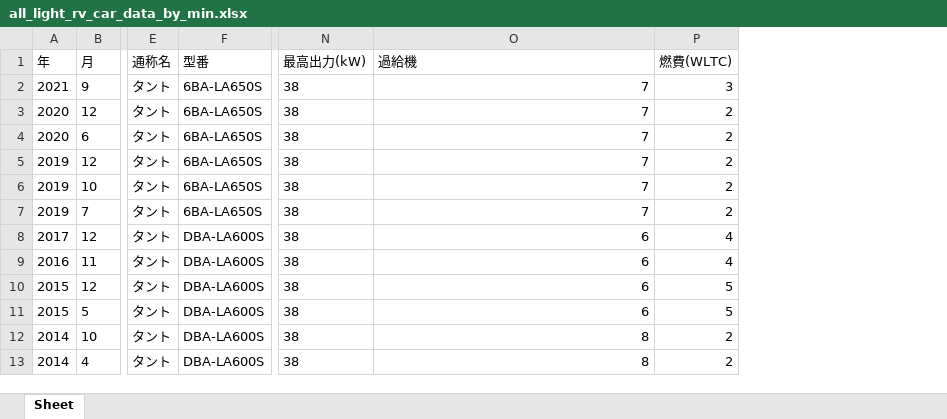
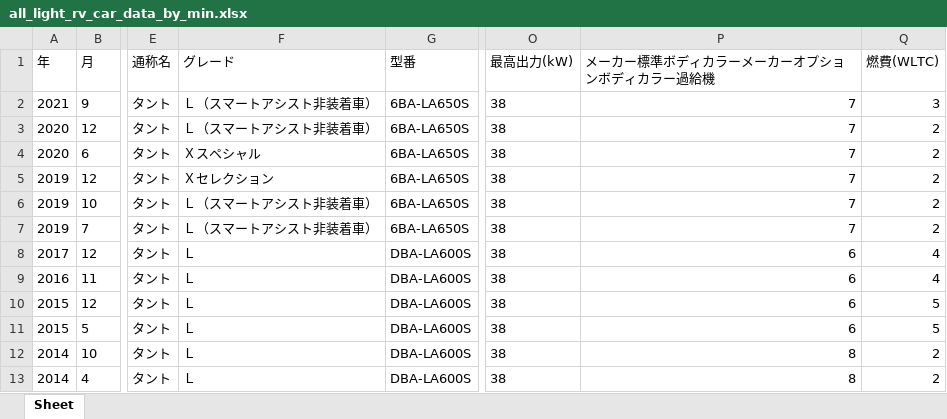
Before and after one commit to mine2424/car_data_scraping, an Excel workbook: data/all_light_rv_car_data_by_min.xlsx, sheet Sheet, drawn as a sheet; only a part is shown, gaps mark what is left out; values as stored, in another font and other column widths than the file's, no borders; addresses are those after the commit; the diff names each change by its address in the sheet, - before the commit and + after, or states it on an @@ line.

```diff
--- a/data/all_light_rv_car_data_by_min.xlsx (sheet Sheet)
+++ b/data/all_light_rv_car_data_by_min.xlsx (sheet Sheet)
+column F (グレード), rows 2-13: Ｌ（スマートアシスト非装着車） | Ｌ（スマートアシスト非装着車） | Ｘスペシャル | Ｘセレクション | Ｌ（スマートアシスト非装着車） | Ｌ（スマートアシスト非装着車） | Ｌ | Ｌ | Ｌ | Ｌ | Ｌ | Ｌ
-P1: 過給機
+P1: メーカー標準ボディカラーメーカーオプションボディカラー過給機
```
Also changed, not shown: 10 other files.
